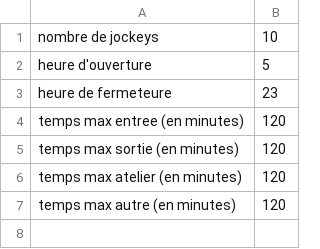
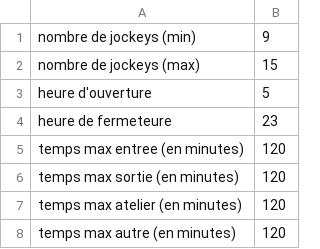
Before and after one commit to NicoBegBeg/Renault_Out-Melusine, a CSV file: organisation.csv, drawn as a sheet; removed rows and columns are numbered as before the commit, all else as after; the diff names each change by its address in the sheet, - before the commit and + after, or states it on an @@ line.

```diff
--- a/organisation.csv
+++ b/organisation.csv
-row 1: nombre de jockeys | 10
+row 1: nombre de jockeys (min) | 9
+row 2: nombre de jockeys (max) | 15
```
Also changed, not shown: 4 other files.
